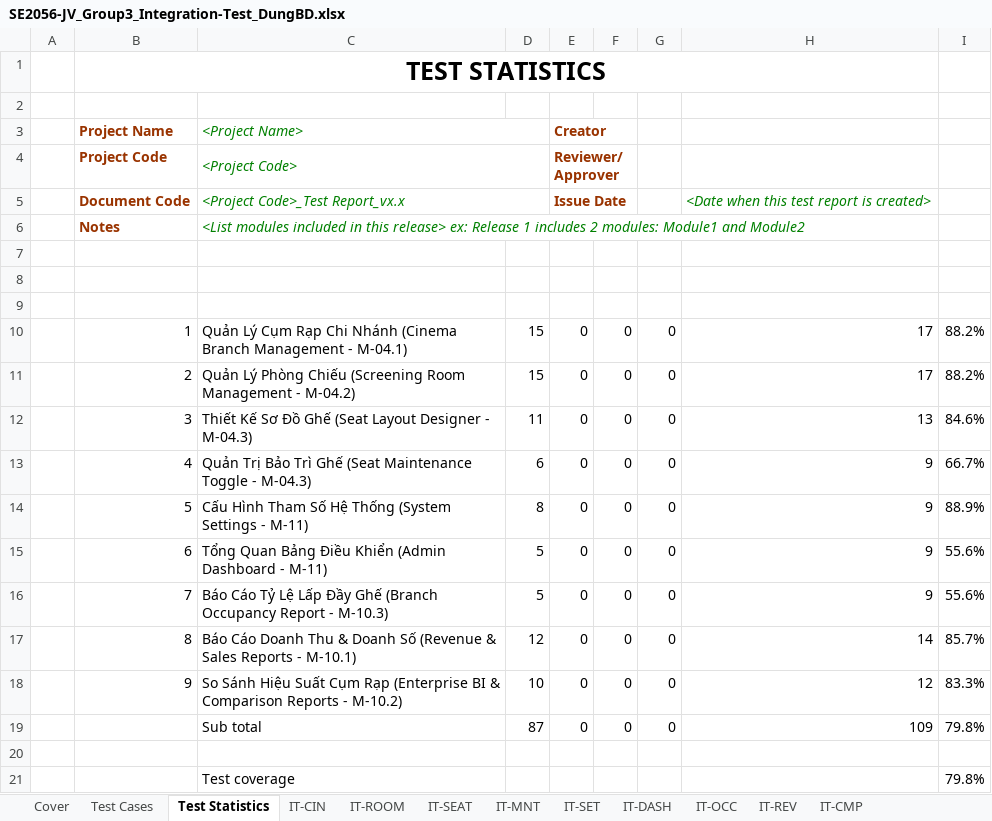
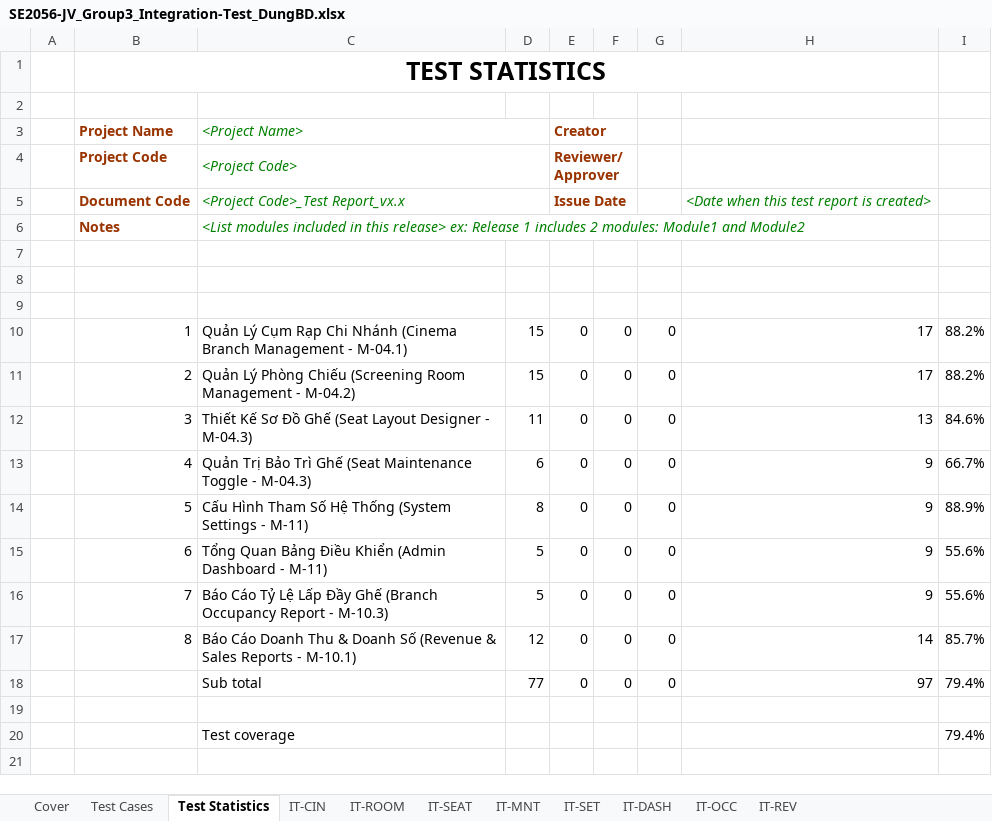
Before and after one commit to ducdung121103/swp391-cinemax-G3, an Excel workbook: docs/testing/SE2056-JV_Group3_Integration-Test_DungBD.xlsx, sheet Test Statistics, drawn as a sheet; values as stored, in another font and other column widths than the file's, no borders; removed rows and columns are numbered as before the commit, all else as after; the diff names each change by its address in the sheet, - before the commit and + after, or states it on an @@ line.

Commit message:
refactor(infrastructure): remove M-10.2 Enterprise BI & Comparison Report and streamline scope
- Deleted 8 dedicated M-10.2 files (BranchComparisonDAO, BranchComparisonService, DTOs, JSP, ServiceTest)
- Decoupled shared routes in ReportAdminServlet, ReportExportService, ReportExportServiceImpl, AuthorizationFilter, sidebar.jsp
- Updated testgen (IntegrationTestData, SystemTestData, ValidateGeneratedWorkbooksTest)
- Rebuilt Excel workbooks (SE2056-JV_Group3_System-Test_DungBD.xlsx and SE2056-JV_Group3_Integration-Test_DungBD.xlsx)
- Updated task distribution matrix in README.md (43 tasks total, 8 tasks for DungBD)
- Synchronized WAR to Tomcat webapps (ROOT.war and SWP391-Gr3.war)
- Verified 103/103 tests PASS

```diff
--- a/docs/testing/SE2056-JV_Group3_Integration-Test_DungBD.xlsx (sheet Test Statistics)
+++ b/docs/testing/SE2056-JV_Group3_Integration-Test_DungBD.xlsx (sheet Test Statistics)
-sheet tab: IT-CMP
-row 18:  | 9 | So Sánh Hiệu Suất Cụm Rạp (Enterprise BI & Comparison Reports - M-10.2) | 10 | 0 | 0 | 0 | 12 | 83.3%
-D18: 87
+D18: 77
-H18: 109
+H18: 97
-I18: 79.8%
+I18: 79.4%
-I20: 79.8%
+I20: 79.4%
```
Also changed, not shown: sheet Test Cases, formulas that keep their value, docs/testing/SE2056-JV_Group3_System-Test_DungBD.xlsx, 17 other files.
